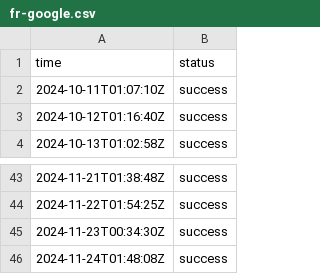
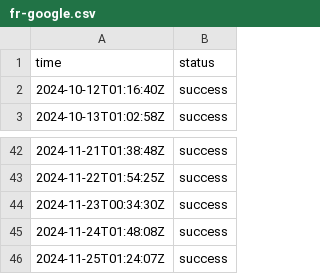
Before and after one commit to jln-brtn/statusbase-reborn, a CSV file: ci/logs/fr-google.csv, drawn as a sheet; only a part is shown, gaps mark what is left out; removed rows and columns are numbered as before the commit, all else as after; the diff names each change by its address in the sheet, - before the commit and + after, or states it on an @@ line.

```diff
--- a/ci/logs/fr-google.csv
+++ b/ci/logs/fr-google.csv
-row 2: 2024-10-11T01:07:10Z | success
+row 46: 2024-11-25T01:24:07Z | success
```
Also changed, not shown: ci/logs/fr-hugging-face.csv, ci/logs/fr-mistral-ai.csv, 3 other files.
